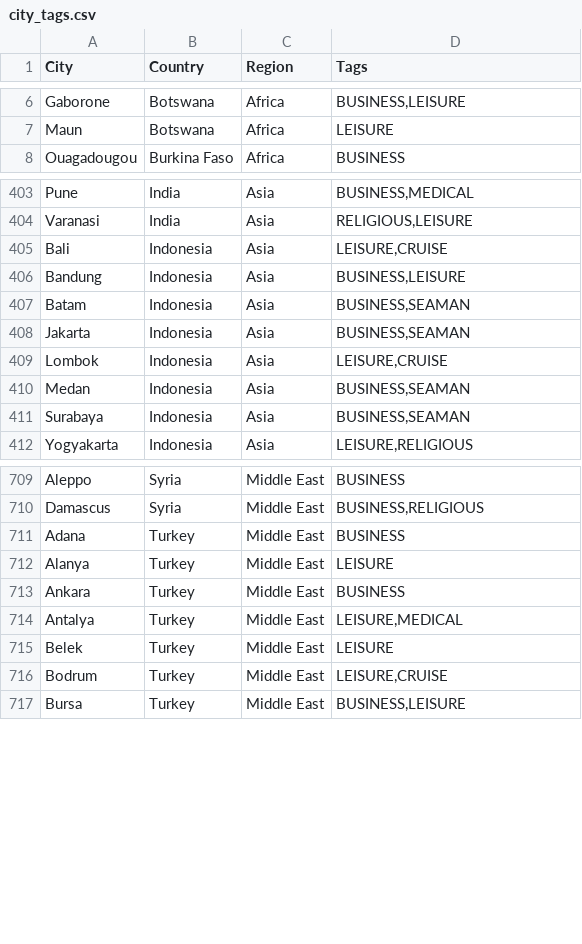
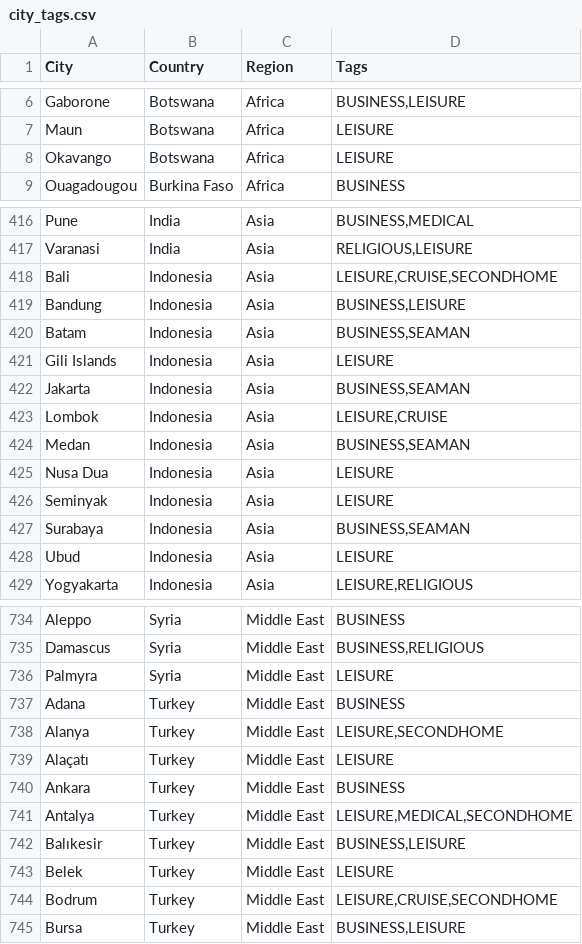
Before and after one commit to teyfikoz/Travel_Purpose-City_Tags, a CSV file: travelpurpose/data/city_tags.csv, drawn as a sheet; only a part is shown, gaps mark what is left out; the diff covers the shown part only.

```diff
--- a/travelpurpose/data/city_tags.csv
+++ b/travelpurpose/data/city_tags.csv
@@ -7,2 +7,3 @@ Gaborone,Botswana,Africa,"BUSINESS,LEISURE"
 Maun,Botswana,Africa,LEISURE
+Okavango,Botswana,Africa,LEISURE
 Ouagadougou,Burkina Faso,Africa,BUSINESS
@@ -404,5 +417,6 @@ Pune,India,Asia,"BUSINESS,MEDICAL"
 Varanasi,India,Asia,"RELIGIOUS,LEISURE"
-Bali,Indonesia,Asia,"LEISURE,CRUISE"
+Bali,Indonesia,Asia,"LEISURE,CRUISE,SECONDHOME"
 Bandung,Indonesia,Asia,"BUSINESS,LEISURE"
 Batam,Indonesia,Asia,"BUSINESS,SEAMAN"
+Gili Islands,Indonesia,Asia,LEISURE
 Jakarta,Indonesia,Asia,"BUSINESS,SEAMAN"
@@ -410,3 +424,6 @@ Lombok,Indonesia,Asia,"LEISURE,CRUISE"
 Medan,Indonesia,Asia,"BUSINESS,SEAMAN"
+Nusa Dua,Indonesia,Asia,LEISURE
+Seminyak,Indonesia,Asia,LEISURE
 Surabaya,Indonesia,Asia,"BUSINESS,SEAMAN"
+Ubud,Indonesia,Asia,LEISURE
 Yogyakarta,Indonesia,Asia,"LEISURE,RELIGIOUS"
@@ -710,8 +735,11 @@ Aleppo,Syria,Middle East,BUSINESS
 Damascus,Syria,Middle East,"BUSINESS,RELIGIOUS"
+Palmyra,Syria,Middle East,LEISURE
 Adana,Turkey,Middle East,BUSINESS
-Alanya,Turkey,Middle East,LEISURE
+Alanya,Turkey,Middle East,"LEISURE,SECONDHOME"
+Alaçatı,Turkey,Middle East,LEISURE
 Ankara,Turkey,Middle East,BUSINESS
-Antalya,Turkey,Middle East,"LEISURE,MEDICAL"
+Antalya,Turkey,Middle East,"LEISURE,MEDICAL,SECONDHOME"
+Balıkesir,Turkey,Middle East,"BUSINESS,LEISURE"
 Belek,Turkey,Middle East,LEISURE
-Bodrum,Turkey,Middle East,"LEISURE,CRUISE"
+Bodrum,Turkey,Middle East,"LEISURE,CRUISE,SECONDHOME"
 Bursa,Turkey,Middle East,"BUSINESS,LEISURE"
```
Also changed, not shown: 28 added rows and 13 edited cells elsewhere in this file, 3 other files.
